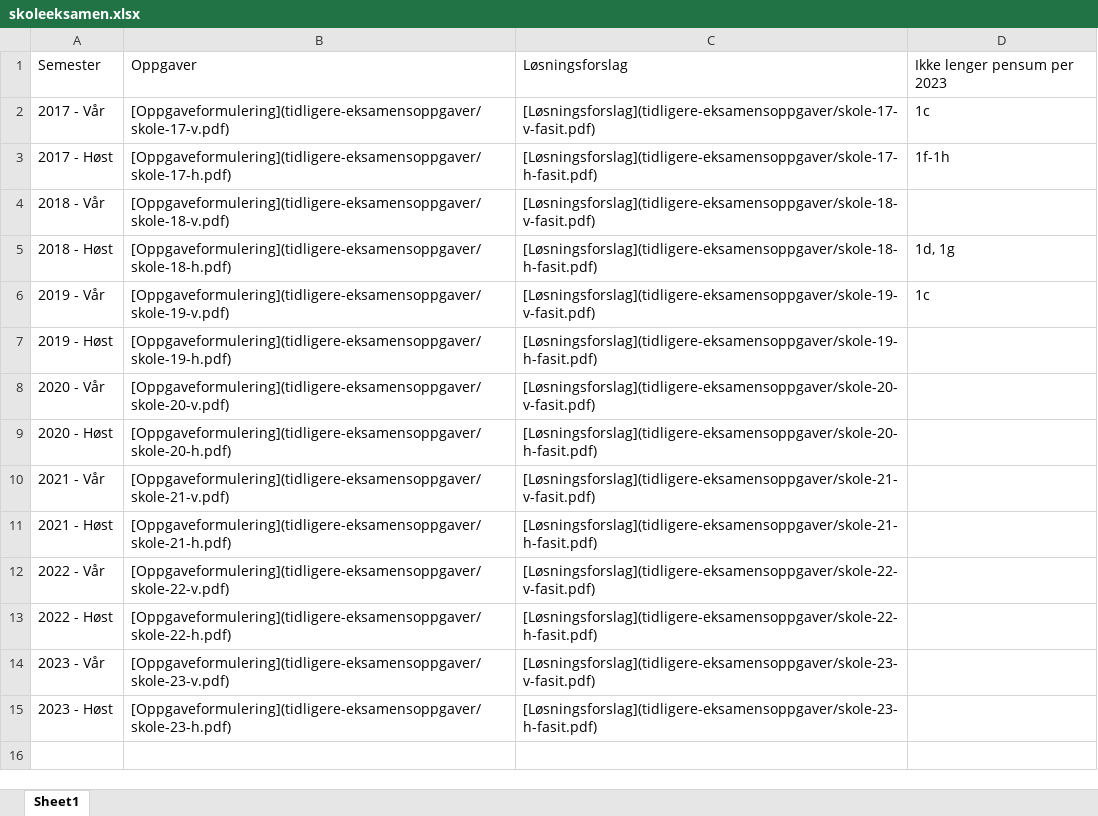
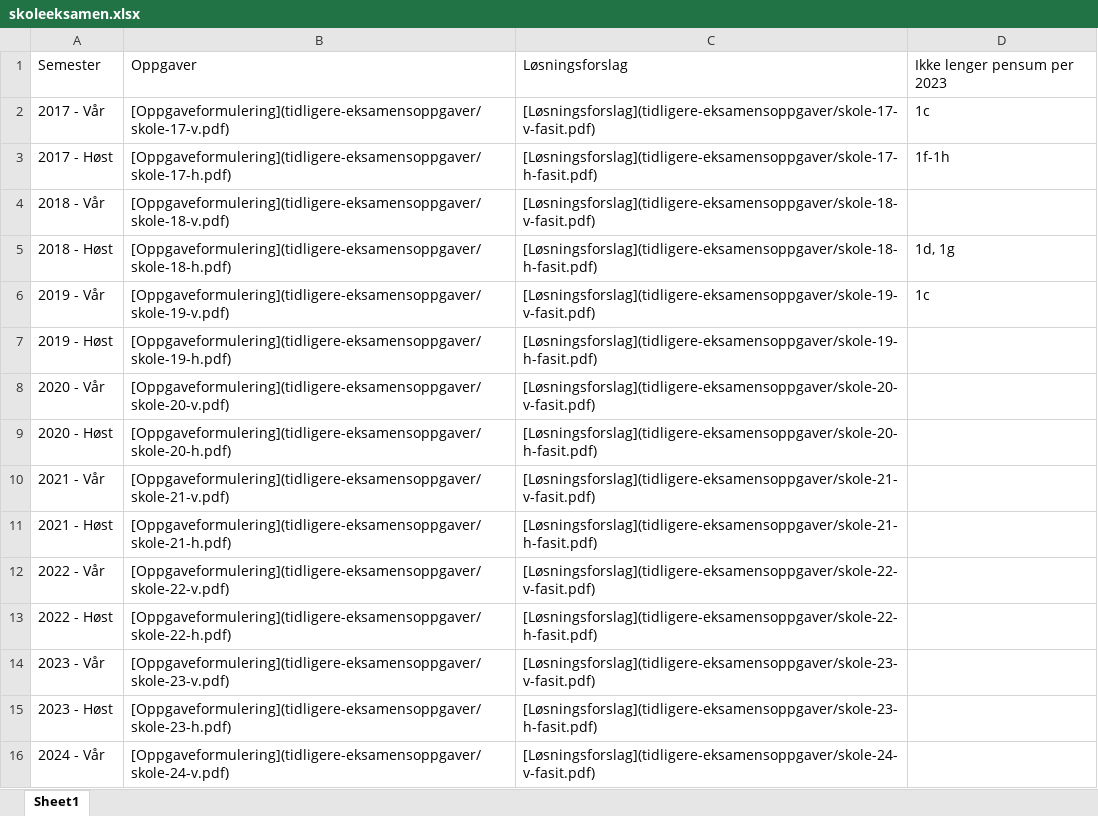
Before and after one commit to hotneim/met4, an Excel workbook: tidligere-eksamensoppgaver/skoleeksamen.xlsx, sheet Sheet1, drawn as a sheet; values as stored, in another font and other column widths than the file's, no borders; the diff names each change by its address in the sheet, - before the commit and + after, or states it on an @@ line.

```diff
--- a/tidligere-eksamensoppgaver/skoleeksamen.xlsx (sheet Sheet1)
+++ b/tidligere-eksamensoppgaver/skoleeksamen.xlsx (sheet Sheet1)
+row 16: 2024 - Vår | [Oppgaveformulering](tidligere-eksamensoppgaver/skole-24-v.pdf) | [Løsningsforslag](tidligere-eksamensoppgaver/skole-24-v-fasit.pdf)
```
Also changed, not shown: diverse/tidsplan-H24.xlsx, tidligere-eksamensoppgaver/hjemmeeksamen.xlsx, 15 other files.
